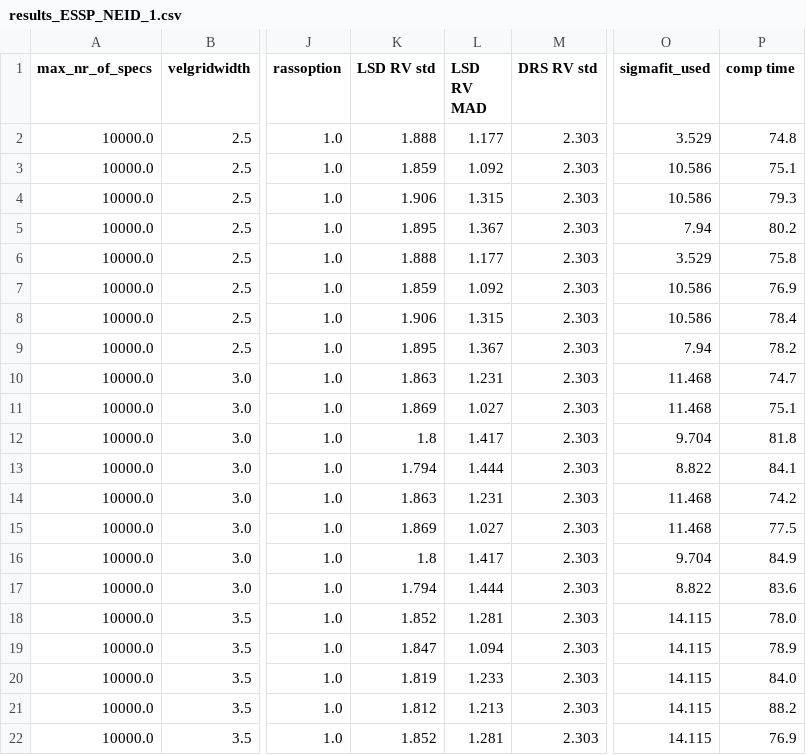
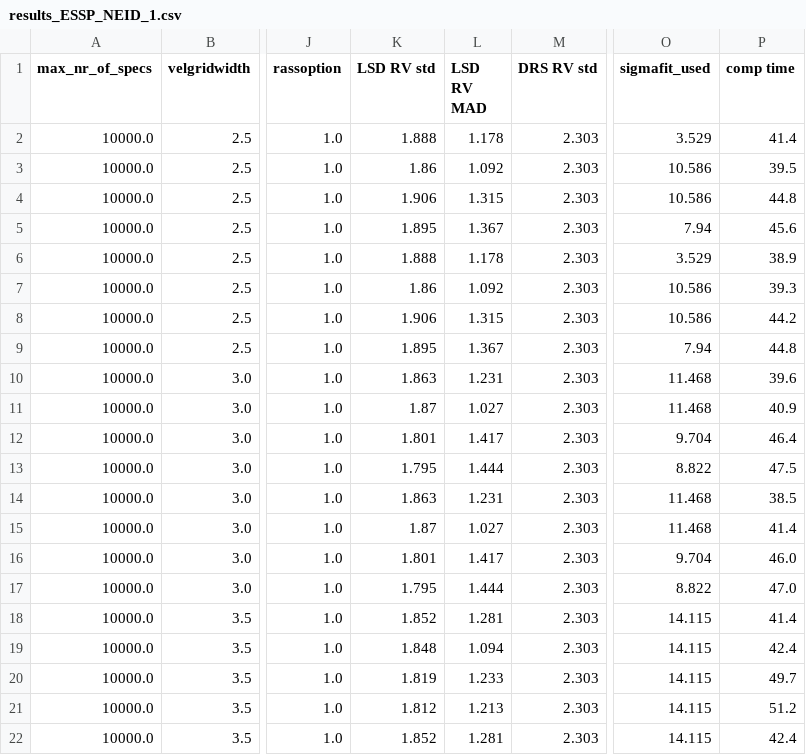
Before and after one commit to EPRV-LSD/MM-LSD, a CSV file: stars/ESSP_NEID/results_1/results_ESSP_NEID_1.csv, drawn as a sheet; only a part is shown, gaps mark what is left out; the diff covers the shown part only; the diff names each change by its address in the sheet, - before the commit and + after, or states it on an @@ line.

Commit message:
Memory improvements for ESSP data complete

```diff
--- a/stars/ESSP_NEID/results_1/results_ESSP_NEID_1.csv
+++ b/stars/ESSP_NEID/results_1/results_ESSP_NEID_1.csv
-L2 (LSD RV MAD): 1.177
+L2 (LSD RV MAD): 1.178
-P2 (comp time): 74.8
+P2 (comp time): 41.4
-K3 (LSD RV std): 1.859
+K3 (LSD RV std): 1.86
-P3 (comp time): 75.1
+P3 (comp time): 39.5
-P4 (comp time): 79.3
+P4 (comp time): 44.8
-P5 (comp time): 80.2
+P5 (comp time): 45.6
-L6 (LSD RV MAD): 1.177
+L6 (LSD RV MAD): 1.178
-P6 (comp time): 75.8
+P6 (comp time): 38.9
-K7 (LSD RV std): 1.859
+K7 (LSD RV std): 1.86
-P7 (comp time): 76.9
+P7 (comp time): 39.3
-P8 (comp time): 78.4
+P8 (comp time): 44.2
-P9 (comp time): 78.2
+P9 (comp time): 44.8
-P10 (comp time): 74.7
+P10 (comp time): 39.6
-K11 (LSD RV std): 1.869
+K11 (LSD RV std): 1.87
-P11 (comp time): 75.1
+P11 (comp time): 40.9
-K12 (LSD RV std): 1.8
+K12 (LSD RV std): 1.801
-P12 (comp time): 81.8
+P12 (comp time): 46.4
-K13 (LSD RV std): 1.794
+K13 (LSD RV std): 1.795
-P13 (comp time): 84.1
+P13 (comp time): 47.5
-P14 (comp time): 74.2
+P14 (comp time): 38.5
-K15 (LSD RV std): 1.869
+K15 (LSD RV std): 1.87
-P15 (comp time): 77.5
+P15 (comp time): 41.4
-K16 (LSD RV std): 1.8
+K16 (LSD RV std): 1.801
-P16 (comp time): 84.9
+P16 (comp time): 46.0
-K17 (LSD RV std): 1.794
+K17 (LSD RV std): 1.795
-P17 (comp time): 83.6
+P17 (comp time): 47.0
-P18 (comp time): 78.0
+P18 (comp time): 41.4
-K19 (LSD RV std): 1.847
+K19 (LSD RV std): 1.848
-P19 (comp time): 78.9
+P19 (comp time): 42.4
-P20 (comp time): 84.0
+P20 (comp time): 49.7
-P21 (comp time): 88.2
+P21 (comp time): 51.2
-P22 (comp time): 76.9
+P22 (comp time): 42.4
```
Also changed, not shown: 2 removed rows and 16 edited cells elsewhere in this file, stars/ESSP_NEID/results_1/RVs_1.csv, stars/ESSP_NEID/results_1/all_rvs.csv, 11 other files.
